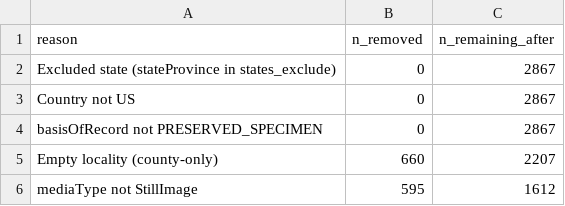
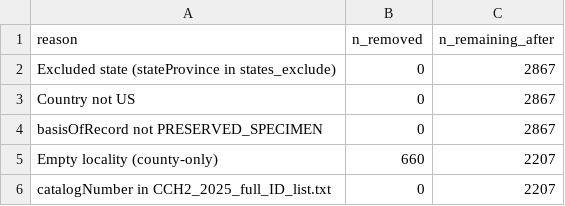
Before and after one commit to njveech/Raphanus_Phenology, a CSV file: Output_Files/GBIF_filter_removals_breakdown.csv, drawn as a sheet; removed rows and columns are numbered as before the commit, all else as after; the diff names each change by its address in the sheet, - before the commit and + after, or states it on an @@ line.

```diff
--- a/Output_Files/GBIF_filter_removals_breakdown.csv
+++ b/Output_Files/GBIF_filter_removals_breakdown.csv
-row 6: mediaType not StillImage | 595 | 1612
+row 6: catalogNumber in CCH2_2025_full_ID_list.txt | 0 | 2207
```
Also changed, not shown: 27 other files.
